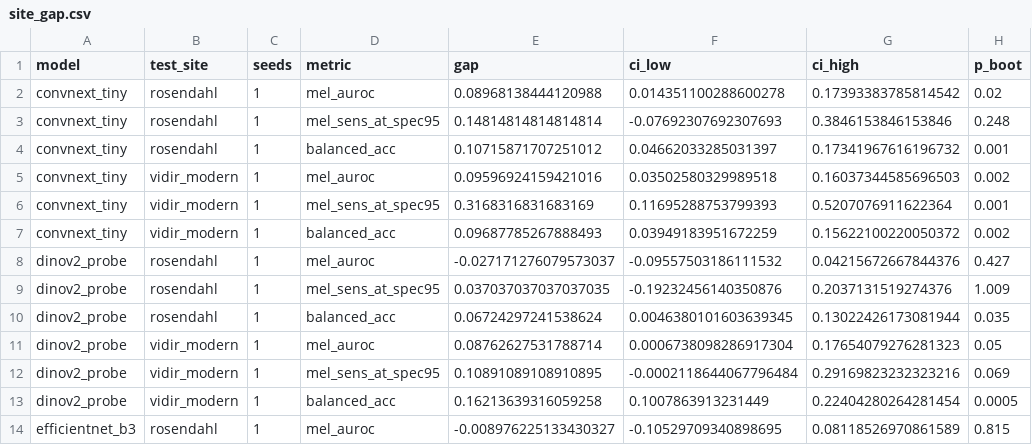
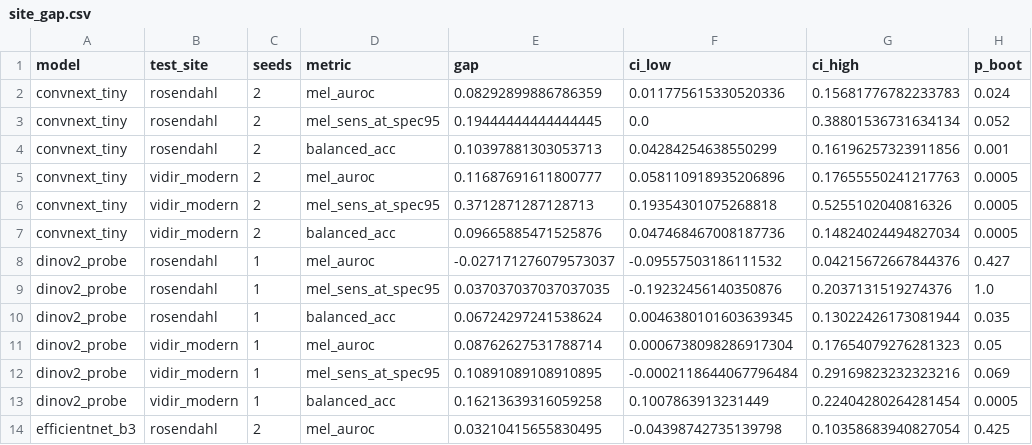
Before and after one commit to PlabonKumarsaha/Skin-Lesion-Image, a CSV file: results/site_gap.csv, drawn as a sheet; only a part is shown; the diff covers the shown part only.

```diff
--- a/results/site_gap.csv
+++ b/results/site_gap.csv
@@ -1,10 +1,10 @@
 model,test_site,seeds,metric,gap,ci_low,ci_high,p_boot
-convnext_tiny,rosendahl,1,mel_auroc,0.08968138444120988,0.014351100288600278,0.17393383785814542,0.02
-convnext_tiny,rosendahl,1,mel_sens_at_spec95,0.14814814814814814,-0.07692307692307693,0.3846153846153846,0.248
-convnext_tiny,rosendahl,1,balanced_acc,0.10715871707251012,0.04662033285031397,0.17341967616196732,0.001
-convnext_tiny,vidir_modern,1,mel_auroc,0.09596924159421016,0.03502580329989518,0.16037344585696503,0.002
-convnext_tiny,vidir_modern,1,mel_sens_at_spec95,0.3168316831683169,0.11695288753799393,0.5207076911622364,0.001
-convnext_tiny,vidir_modern,1,balanced_acc,0.09687785267888493,0.03949183951672259,0.15622100220050372,0.002
+convnext_tiny,rosendahl,2,mel_auroc,0.08292899886786359,0.011775615330520336,0.15681776782233783,0.024
+convnext_tiny,rosendahl,2,mel_sens_at_spec95,0.19444444444444445,0.0,0.38801536731634134,0.052
+convnext_tiny,rosendahl,2,balanced_acc,0.10397881303053713,0.04284254638550299,0.16196257323911856,0.001
+convnext_tiny,vidir_modern,2,mel_auroc,0.11687691611800777,0.058110918935206896,0.17655550241217763,0.0005
+convnext_tiny,vidir_modern,2,mel_sens_at_spec95,0.3712871287128713,0.19354301075268818,0.5255102040816326,0.0005
+convnext_tiny,vidir_modern,2,balanced_acc,0.09665885471525876,0.047468467008187736,0.14824024494827034,0.0005
 dinov2_probe,rosendahl,1,mel_auroc,-0.027171276079573037,-0.09557503186111532,0.04215672667844376,0.427
-dinov2_probe,rosendahl,1,mel_sens_at_spec95,0.037037037037037035,-0.19232456140350876,0.2037131519274376,1.009
+dinov2_probe,rosendahl,1,mel_sens_at_spec95,0.037037037037037035,-0.19232456140350876,0.2037131519274376,1.0
 dinov2_probe,rosendahl,1,balanced_acc,0.06724297241538624,0.0046380101603639345,0.13022426173081944,0.035
@@ -13,2 +13,2 @@ dinov2_probe,vidir_modern,1,mel_sens_at_spec95,0.10891089108910895,-0.0002118644
 dinov2_probe,vidir_modern,1,balanced_acc,0.16213639316059258,0.1007863913231449,0.22404280264281454,0.0005
-efficientnet_b3,rosendahl,1,mel_auroc,-0.008976225133430327,-0.10529709340898695,0.08118526970861589,0.815
+efficientnet_b3,rosendahl,2,mel_auroc,0.03210415655830495,-0.04398742735139798,0.10358683940827054,0.425
```
Also changed, not shown: 54 edited cells elsewhere in this file, 42 other files.
